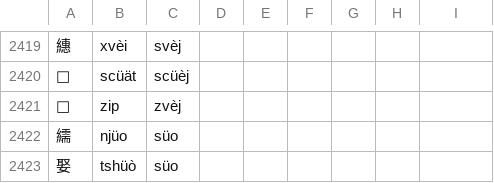
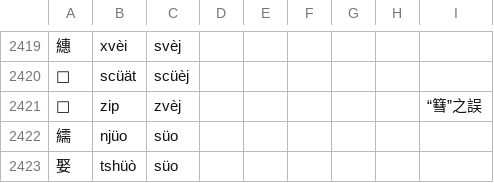
Before and after one commit to uliloewi/zhong1gu3li3in1, a CSV file: zhongguliin/do1in1zy4.csv, drawn as a sheet; only a part is shown, gaps mark what is left out.

Commit message:
Update do1in1zy4.csv
篲誤作𥱵

```diff
--- a/zhongguliin/do1in1zy4.csv
+++ b/zhongguliin/do1in1zy4.csv
@@ -2420,3 +2420,3 @@
 𠻜,scüät,scüèj,,,,,,
-𥱵,zip,zvèj,,,,,,
+𥱵,zip,zvèj,,,,,,“篲”之誤
 繻,njüo,süo,,,,,,
```
